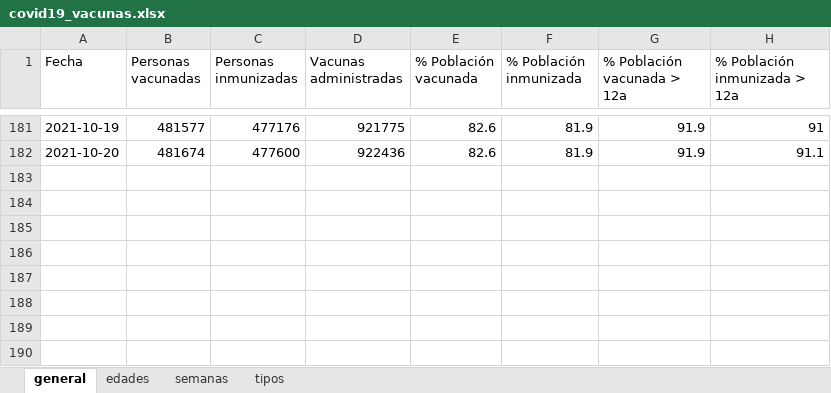
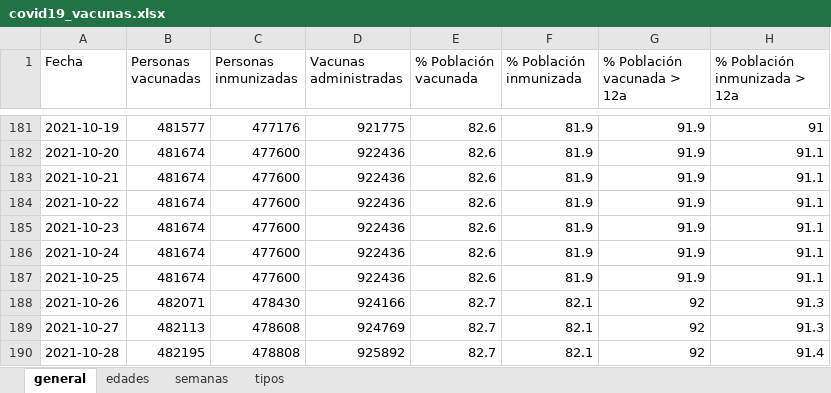
Before and after one commit to okaberocks/covid19-cantabria, an Excel workbook: data/input/covid19_vacunas.xlsx, sheet general, drawn as a sheet; only a part is shown, gaps mark what is left out; values as stored, in another font and other column widths than the file's, no borders; the diff names each change by its address in the sheet, - before the commit and + after, or states it on an @@ line.

```diff
--- a/data/input/covid19_vacunas.xlsx (sheet general)
+++ b/data/input/covid19_vacunas.xlsx (sheet general)
+row 183: 2021-10-21 | 481674 | 477600 | 922436 | 82.6 | 81.9 | 91.9 | 91.1
+row 184: 2021-10-22 | 481674 | 477600 | 922436 | 82.6 | 81.9 | 91.9 | 91.1
+row 185: 2021-10-23 | 481674 | 477600 | 922436 | 82.6 | 81.9 | 91.9 | 91.1
+row 186: 2021-10-24 | 481674 | 477600 | 922436 | 82.6 | 81.9 | 91.9 | 91.1
+row 187: 2021-10-25 | 481674 | 477600 | 922436 | 82.6 | 81.9 | 91.9 | 91.1
+row 188: 2021-10-26 | 482071 | 478430 | 924166 | 82.7 | 82.1 | 92 | 91.3
+row 189: 2021-10-27 | 482113 | 478608 | 924769 | 82.7 | 82.1 | 92 | 91.3
+row 190: 2021-10-28 | 482195 | 478808 | 925892 | 82.7 | 82.1 | 92 | 91.4
```
Also changed, not shown: sheet edades, sheet tipos, sheet semanas, 3 other files.
